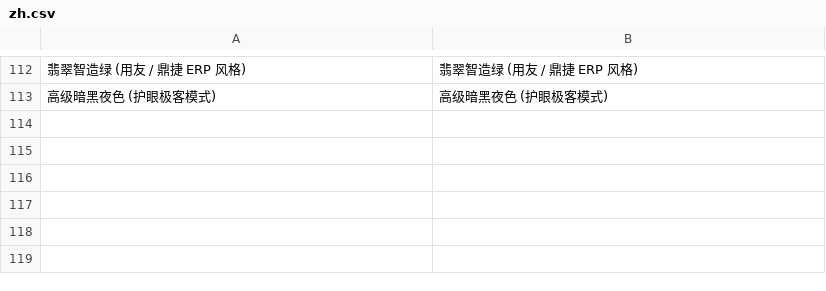
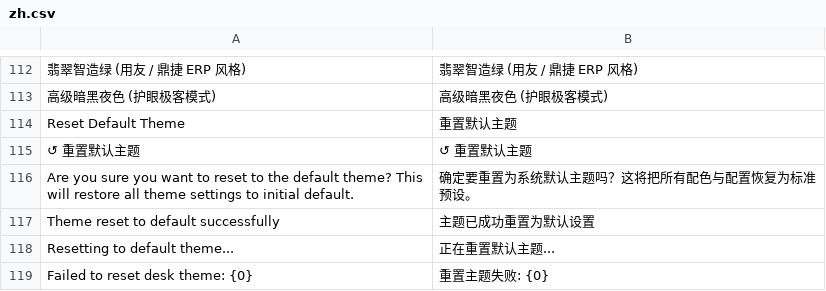
Before and after one commit to jack571754/frappe_desk_theme, a CSV file: frappe_desk_theme/translations/zh.csv, drawn as a sheet; only a part is shown, gaps mark what is left out; the diff names each change by its address in the sheet, - before the commit and + after, or states it on an @@ line.

Commit message:
feat(theme): add one-click reset default theme functionality

```diff
--- a/frappe_desk_theme/translations/zh.csv
+++ b/frappe_desk_theme/translations/zh.csv
+row 114: Reset Default Theme | 重置默认主题
+row 115: ↺ 重置默认主题 | ↺ 重置默认主题
+row 116: Are you sure you want to reset to the default theme? This will restore all theme settings to initial default. | 确定要重置为系统默认主题吗？这将把所有配色与配置恢复为标准预设。
+row 117: Theme reset to default successfully | 主题已成功重置为默认设置
+row 118: Resetting to default theme... | 正在重置默认主题...
+row 119: Failed to reset desk theme: {0} | 重置主题失败: {0}
```
Also changed, not shown: 2 other files.
